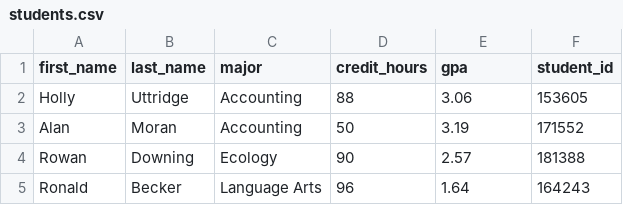
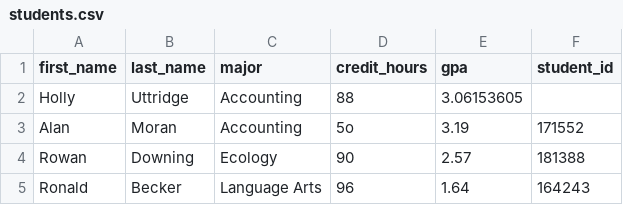
Before and after one commit to louiseschloegel-prog/MSAMajor2026, a CSV file: Challenge_code/student_data_api/students.csv, drawn as a sheet; only a part is shown.

```diff
--- a/Challenge_code/student_data_api/students.csv
+++ b/Challenge_code/student_data_api/students.csv
@@ -1,4 +1,4 @@
 first_name,last_name,major,credit_hours,gpa,student_id
-Holly,Uttridge,Accounting,88,3.06,153605
-Alan,Moran,Accounting,50,3.19,171552
+Holly,Uttridge,Accounting,88,3.06153605
+Alan,Moran,Accounting,5o,3.19,171552
 Rowan,Downing,Ecology,90,2.57,181388
```
Also changed, not shown: 5 other files.
